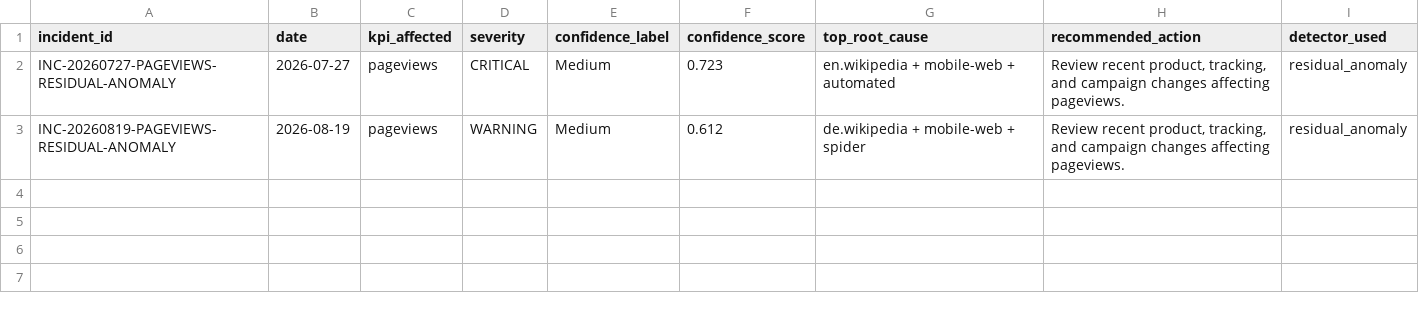
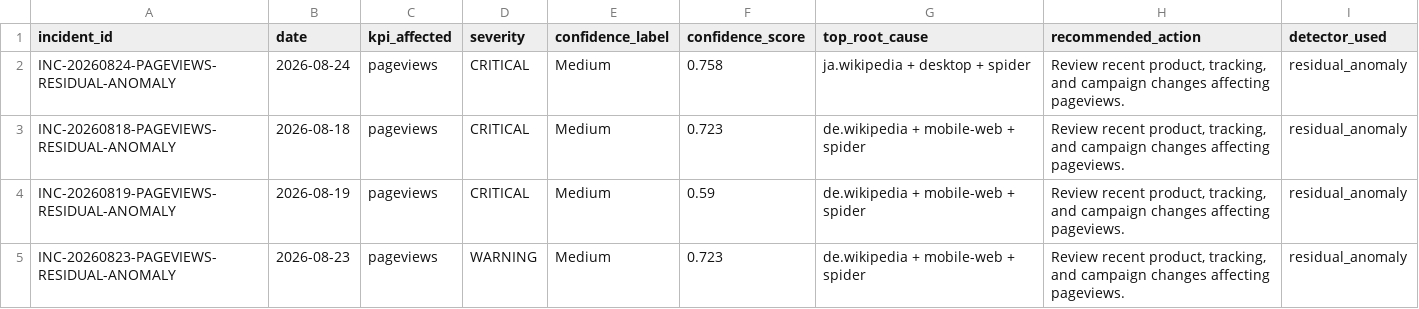
Before and after one commit to Kartz82/kpi-anomaly-diagnostics, a CSV file: data/live/reports/live_incident_history.csv, drawn as a sheet.

```diff
--- a/data/live/reports/live_incident_history.csv
+++ b/data/live/reports/live_incident_history.csv
@@ -1,3 +1,5 @@
 incident_id,date,kpi_affected,severity,confidence_label,confidence_score,top_root_cause,recommended_action,detector_used
-INC-20260727-PAGEVIEWS-RESIDUAL-ANOMALY,2026-07-27,pageviews,CRITICAL,Medium,0.723,en.wikipedia + mobile-web + automated,"Review recent product, tracking, and campaign changes affecting pageviews.",residual_anomaly
-INC-20260819-PAGEVIEWS-RESIDUAL-ANOMALY,2026-08-19,pageviews,WARNING,Medium,0.612,de.wikipedia + mobile-web + spider,"Review recent product, tracking, and campaign changes affecting pageviews.",residual_anomaly
+INC-20260824-PAGEVIEWS-RESIDUAL-ANOMALY,2026-08-24,pageviews,CRITICAL,Medium,0.758,ja.wikipedia + desktop + spider,"Review recent product, tracking, and campaign changes affecting pageviews.",residual_anomaly
+INC-20260818-PAGEVIEWS-RESIDUAL-ANOMALY,2026-08-18,pageviews,CRITICAL,Medium,0.723,de.wikipedia + mobile-web + spider,"Review recent product, tracking, and campaign changes affecting pageviews.",residual_anomaly
+INC-20260819-PAGEVIEWS-RESIDUAL-ANOMALY,2026-08-19,pageviews,CRITICAL,Medium,0.59,de.wikipedia + mobile-web + spider,"Review recent product, tracking, and campaign changes affecting pageviews.",residual_anomaly
+INC-20260823-PAGEVIEWS-RESIDUAL-ANOMALY,2026-08-23,pageviews,WARNING,Medium,0.723,de.wikipedia + mobile-web + spider,"Review recent product, tracking, and campaign changes affecting pageviews.",residual_anomaly
```
Also changed, not shown: data/live/reports/live_top_root_causes.csv, 6 other files.
